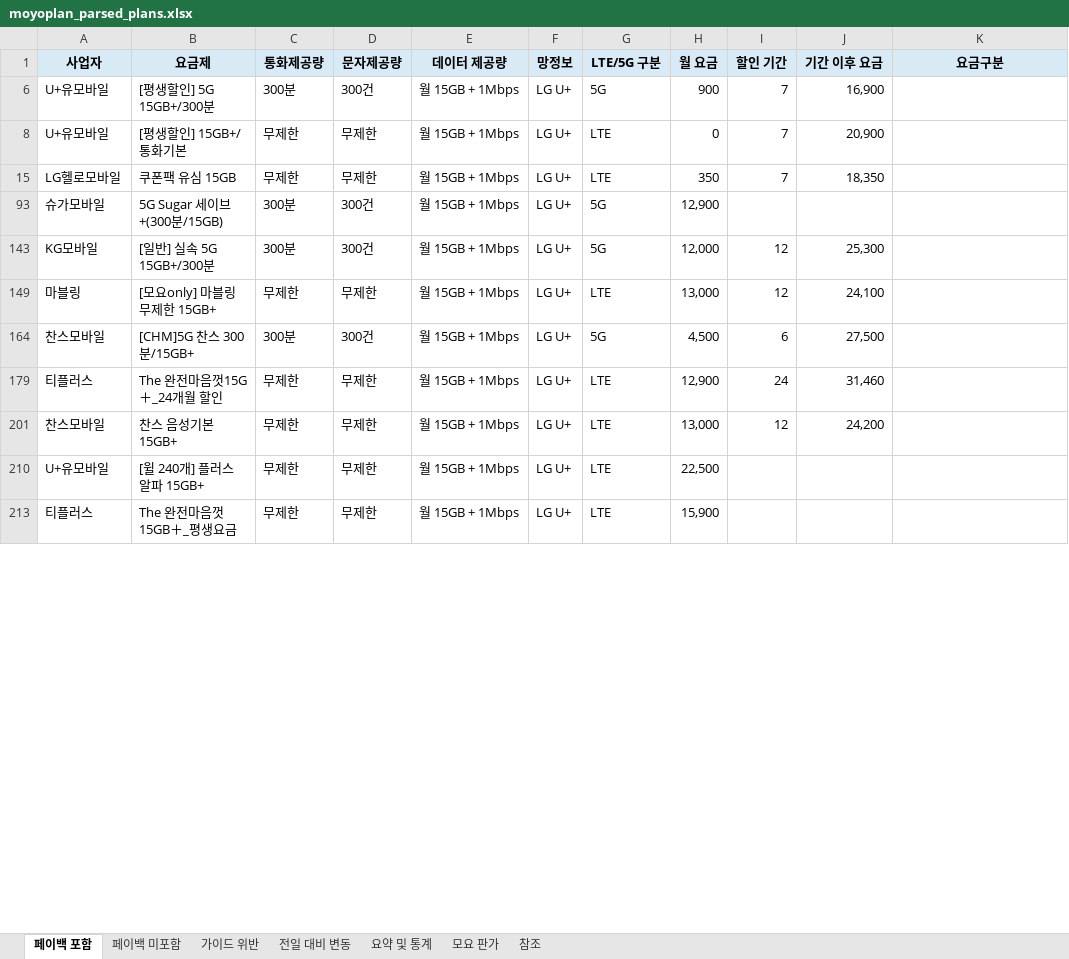
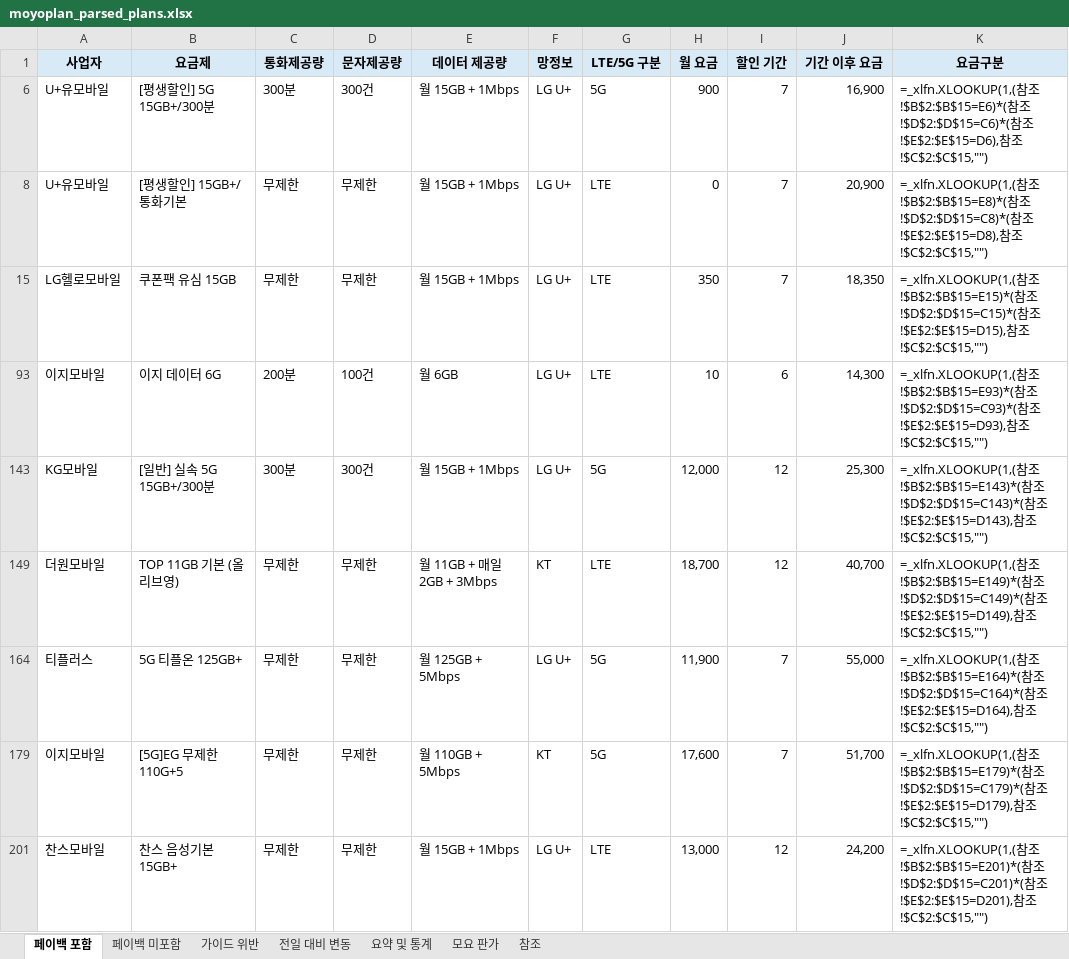
Before and after one commit to kjch444-sketchs/moyoplan-crawler, an Excel workbook: moyoplan_parsed_plans.xlsx, sheet 페이백 포함, drawn as a sheet; only a part is shown; values as stored, in another font and other column widths than the file's, no borders; formulas without a stored value are shown as written; removed rows and columns are numbered as before the commit, all else as after; the diff covers the shown part only; the diff names each change by its address in the sheet, - before the commit and + after, or states it on an @@ line.

```diff
--- a/moyoplan_parsed_plans.xlsx (sheet 페이백 포함)
+++ b/moyoplan_parsed_plans.xlsx (sheet 페이백 포함)
-K6 (요금구분): (empty)
+K6 (요금구분): =_xlfn.XLOOKUP(1,(참조!$B$2:$B$15=E6)*(참조!$D$2:$D$15=C6)*(참조!$E$2:$E$15=D6),참조!$C$2:$C$15,"")
-K8 (요금구분): (empty)
+K8 (요금구분): =_xlfn.XLOOKUP(1,(참조!$B$2:$B$15=E8)*(참조!$D$2:$D$15=C8)*(참조!$E$2:$E$15=D8),참조!$C$2:$C$15,"")
-K15 (요금구분): (empty)
+K15 (요금구분): =_xlfn.XLOOKUP(1,(참조!$B$2:$B$15=E15)*(참조!$D$2:$D$15=C15)*(참조!$E$2:$E$15=D15),참조!$C$2:$C$15,"")
-row 93: 슈가모바일 | 5G Sugar 세이브+(300분/15GB) | 300분 | 300건 | 월 15GB + 1Mbps | LG U+ | 5G | 12,900
+row 93: 이지모바일 | 이지 데이터 6G | 200분 | 100건 | 월 6GB | LG U+ | LTE | 10 | 6 | 14,300 | =_xlfn.XLOOKUP(1,(참조!$B$2:$B$15=E93)*(참조!$D$2:$D$15=C93)*(참조!$E$2:$E$15=D93),참조!$C$2:$C$15,"")
-K143 (요금구분): (empty)
+K143 (요금구분): =_xlfn.XLOOKUP(1,(참조!$B$2:$B$15=E143)*(참조!$D$2:$D$15=C143)*(참조!$E$2:$E$15=D143),참조!$C$2:$C$15,"")
-row 149: 마블링 | [모요only] 마블링 무제한 15GB+ | 무제한 | 무제한 | 월 15GB + 1Mbps | LG U+ | LTE | 13,000 | 12 | 24,100
-row 164: 찬스모바일 | [CHM]5G 찬스 300분/15GB+ | 300분 | 300건 | 월 15GB + 1Mbps | LG U+ | 5G | 4,500 | 6 | 27,500
-row 179: 티플러스 | The 완전마음껏15G＋_24개월 할인 | 무제한 | 무제한 | 월 15GB + 1Mbps | LG U+ | LTE | 12,900 | 24 | 31,460
+row 149: 더원모바일 | TOP 11GB 기본 (올리브영) | 무제한 | 무제한 | 월 11GB + 매일 2GB + 3Mbps | KT | LTE | 18,700 | 12 | 40,700 | =_xlfn.XLOOKUP(1,(참조!$B$2:$B$15=E149)*(참조!$D$2:$D$15=C149)*(참조!$E$2:$E$15=D149),참조!$C$2:$C$15,"")
+row 164: 티플러스 | 5G 티플온 125GB+ | 무제한 | 무제한 | 월 125GB + 5Mbps | LG U+ | 5G | 11,900 | 7 | 55,000 | =_xlfn.XLOOKUP(1,(참조!$B$2:$B$15=E164)*(참조!$D$2:$D$15=C164)*(참조!$E$2:$E$15=D164),참조!$C$2:$C$15,"")
+row 179: 이지모바일 | [5G]EG 무제한 110G+5 | 무제한 | 무제한 | 월 110GB + 5Mbps | KT | 5G | 17,600 | 7 | 51,700 | =_xlfn.XLOOKUP(1,(참조!$B$2:$B$15=E179)*(참조!$D$2:$D$15=C179)*(참조!$E$2:$E$15=D179),참조!$C$2:$C$15,"")
-K201 (요금구분): (empty)
+K201 (요금구분): =_xlfn.XLOOKUP(1,(참조!$B$2:$B$15=E201)*(참조!$D$2:$D$15=C201)*(참조!$E$2:$E$15=D201),참조!$C$2:$C$15,"")
-row 210: U+유모바일 | [윌 240개] 플러스 알파 15GB+ | 무제한 | 무제한 | 월 15GB + 1Mbps | LG U+ | LTE | 22,500
-row 213: 티플러스 | The 완전마음껏 15GB＋_평생요금 | 무제한 | 무제한 | 월 15GB + 1Mbps | LG U+ | LTE | 15,900
```
Also changed, not shown: 20 added rows, 18 removed rows and 10 edited cells elsewhere in this sheet, sheet 모요 판가, sheet 전일 대비 변동, sheet 페이백 미포함, sheet 요약 및 통계, hidden cells.
